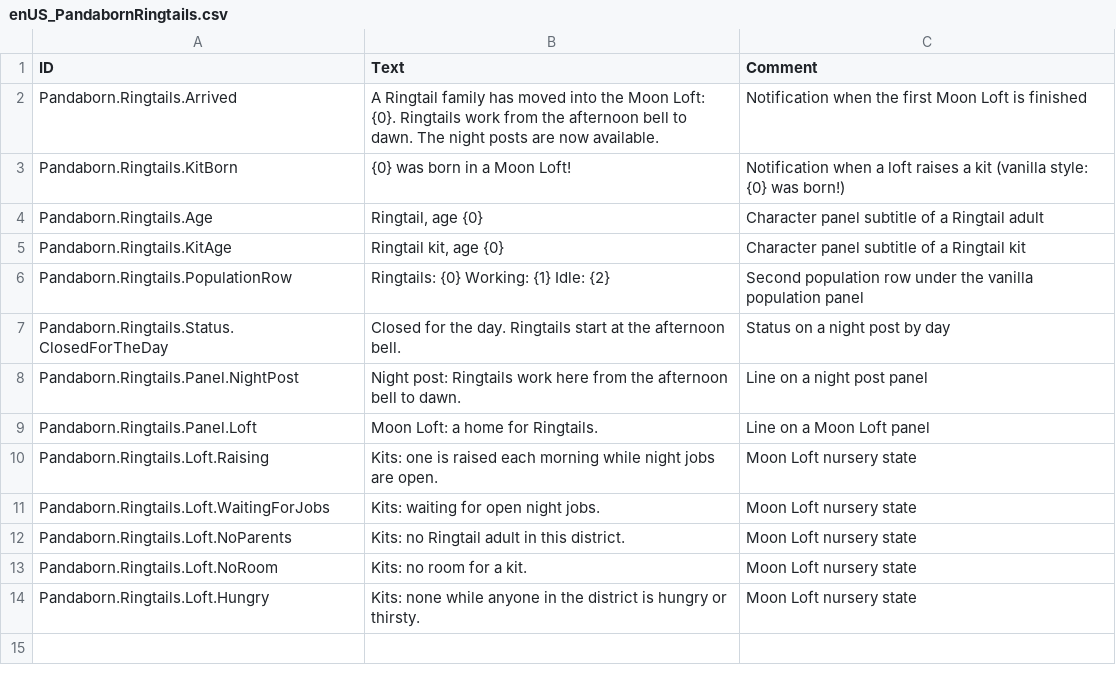
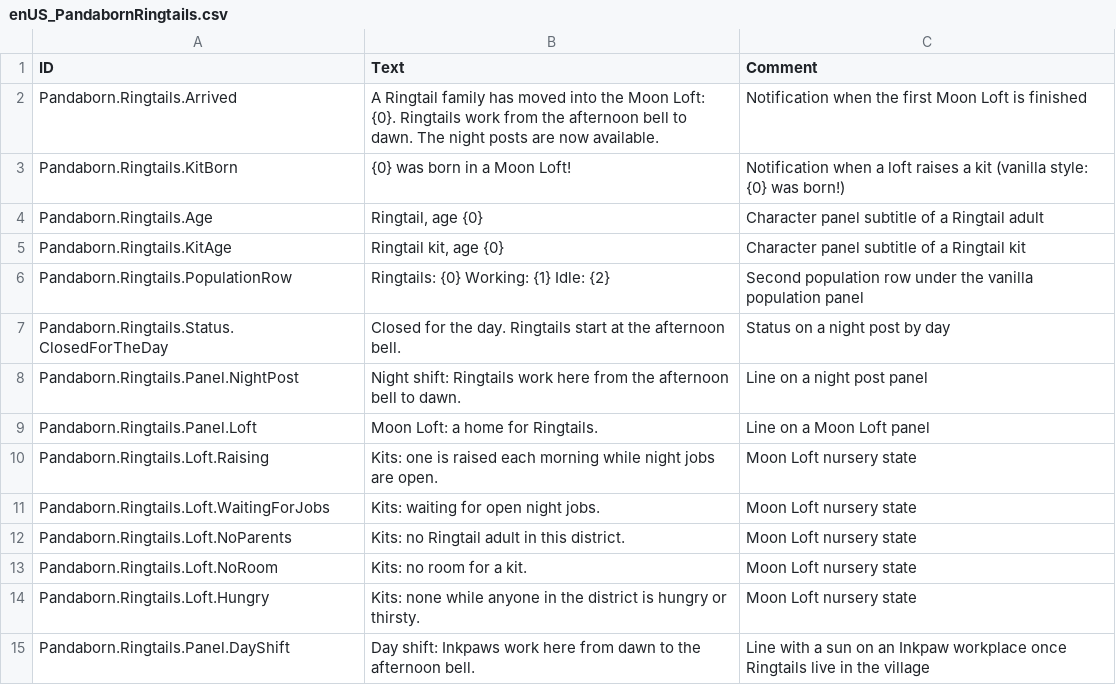
Before and after one commit to JigglyPanda/Timberborn-Pandaborn-Factions, a CSV file: src/code/Pandaborn.Ringtails/mod/Localizations/enUS_PandabornRingtails.csv, drawn as a sheet.

```diff
--- a/src/code/Pandaborn.Ringtails/mod/Localizations/enUS_PandabornRingtails.csv
+++ b/src/code/Pandaborn.Ringtails/mod/Localizations/enUS_PandabornRingtails.csv
@@ -7,3 +7,3 @@ Pandaborn.Ringtails.PopulationRow,"Ringtails: {0}   Working: {1}   Idle: {2}",Se
 Pandaborn.Ringtails.Status.ClosedForTheDay,"Closed for the day. Ringtails start at the afternoon bell.",Status on a night post by day
-Pandaborn.Ringtails.Panel.NightPost,"Night post: Ringtails work here from the afternoon bell to dawn.",Line on a night post panel
+Pandaborn.Ringtails.Panel.NightPost,"Night shift: Ringtails work here from the afternoon bell to dawn.",Line on a night post panel
 Pandaborn.Ringtails.Panel.Loft,"Moon Loft: a home for Ringtails.",Line on a Moon Loft panel
@@ -14 +14,2 @@ Pandaborn.Ringtails.Loft.NoRoom,"Kits: no room for a kit.",Moon Loft nursery sta
 Pandaborn.Ringtails.Loft.Hungry,"Kits: none while anyone in the district is hungry or thirsty.",Moon Loft nursery state
+Pandaborn.Ringtails.Panel.DayShift,"Day shift: Inkpaws work here from dawn to the afternoon bell.",Line with a sun on an Inkpaw workplace once Ringtails live in the village
```
Also changed, not shown: 20 other files.
